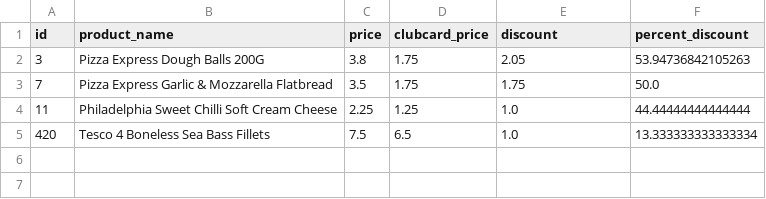
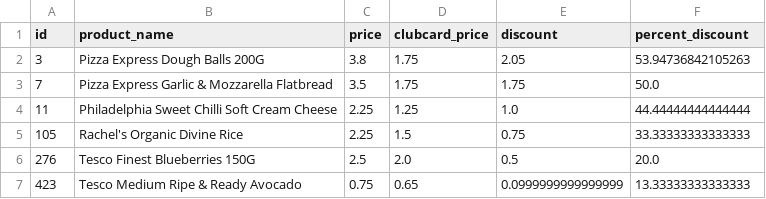
Before and after one commit to abubuwe/llama-hack, a CSV file: results/savings_analysis.csv, drawn as a sheet; removed rows and columns are numbered as before the commit, all else as after; the diff names each change by its address in the sheet, - before the commit and + after, or states it on an @@ line.

```diff
--- a/results/savings_analysis.csv
+++ b/results/savings_analysis.csv
-row 5: 420 | Tesco 4 Boneless Sea Bass Fillets | 7.5 | 6.5 | 1.0 | 13.333333333333334
+row 5: 105 | Rachel's Organic Divine Rice | 2.25 | 1.5 | 0.75 | 33.33333333333333
+row 6: 276 | Tesco Finest Blueberries 150G | 2.5 | 2.0 | 0.5 | 20.0
+row 7: 423 | Tesco Medium Ripe & Ready Avocado | 0.75 | 0.65 | 0.0999999999999999 | 13.33333333333333
```
Also changed, not shown: 5 other files.
